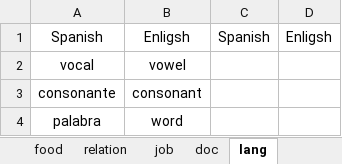
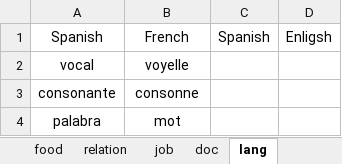
Before and after one commit to ivaquero/lang-romance, an Excel workbook: es/es-noun.xlsx, sheet lang, drawn as a sheet; values as stored, in another font and other column widths than the file's, no borders; the diff names each change by its address in the sheet, - before the commit and + after, or states it on an @@ line.

```diff
--- a/es/es-noun.xlsx (sheet lang)
+++ b/es/es-noun.xlsx (sheet lang)
-B1: Enligsh
+B1: French
-B2: vowel
+B2: voyelle
-B3: consonant
+B3: consonne
-B4: word
+B4: mot
```
Also changed, not shown: sheet food, sheet loc, sheet job, sheet doc, sheet relation, sheet room, 5 more sheets, es/es-adj.xlsx, es/es-date.xlsx, 9 other files.
